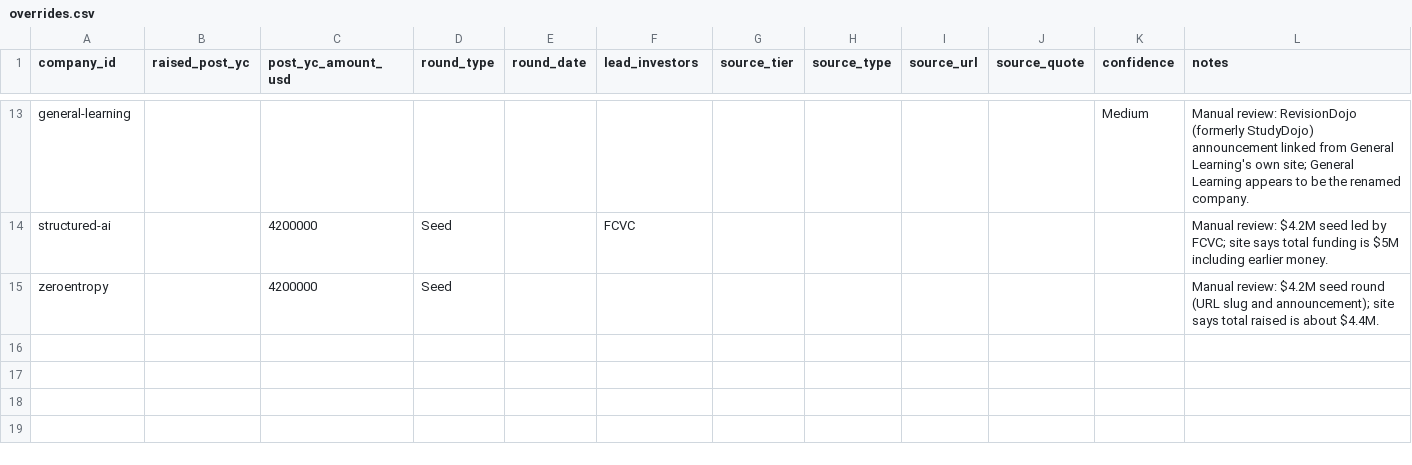
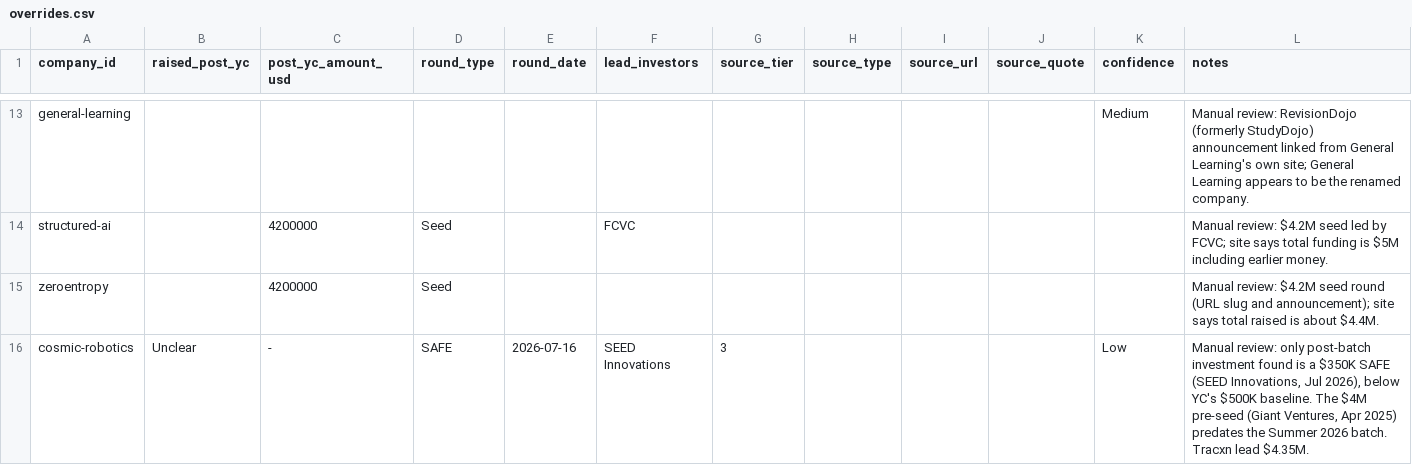
Before and after one commit to Sanjay-25/Sanjay-25, a CSV file: funding_verification/overrides.csv, drawn as a sheet; only a part is shown, gaps mark what is left out; the diff names each change by its address in the sheet, - before the commit and + after, or states it on an @@ line.

```diff
--- a/funding_verification/overrides.csv
+++ b/funding_verification/overrides.csv
+row 16: cosmic-robotics | Unclear | - | SAFE | 2026-07-16 | SEED Innovations | 3 |  |  |  | Low | Manual review: only post-batch investment found is a $350K SAFE (SEED Innovations, Jul 2026), below YC's $500K baseline. The $4M pre-seed (Giant Ventures, Apr 2025) predates the Summer 2026 batch. Tracxn lead $4.35M.
```
Also changed, not shown: 2 other files.
